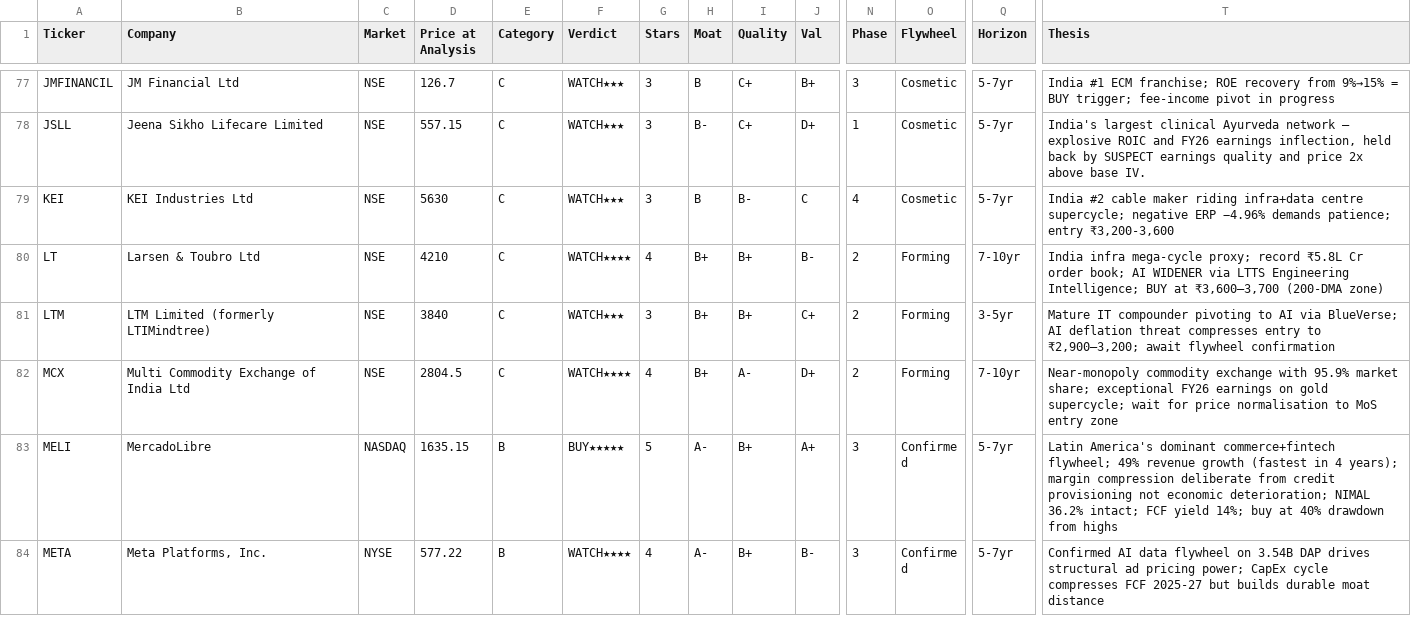
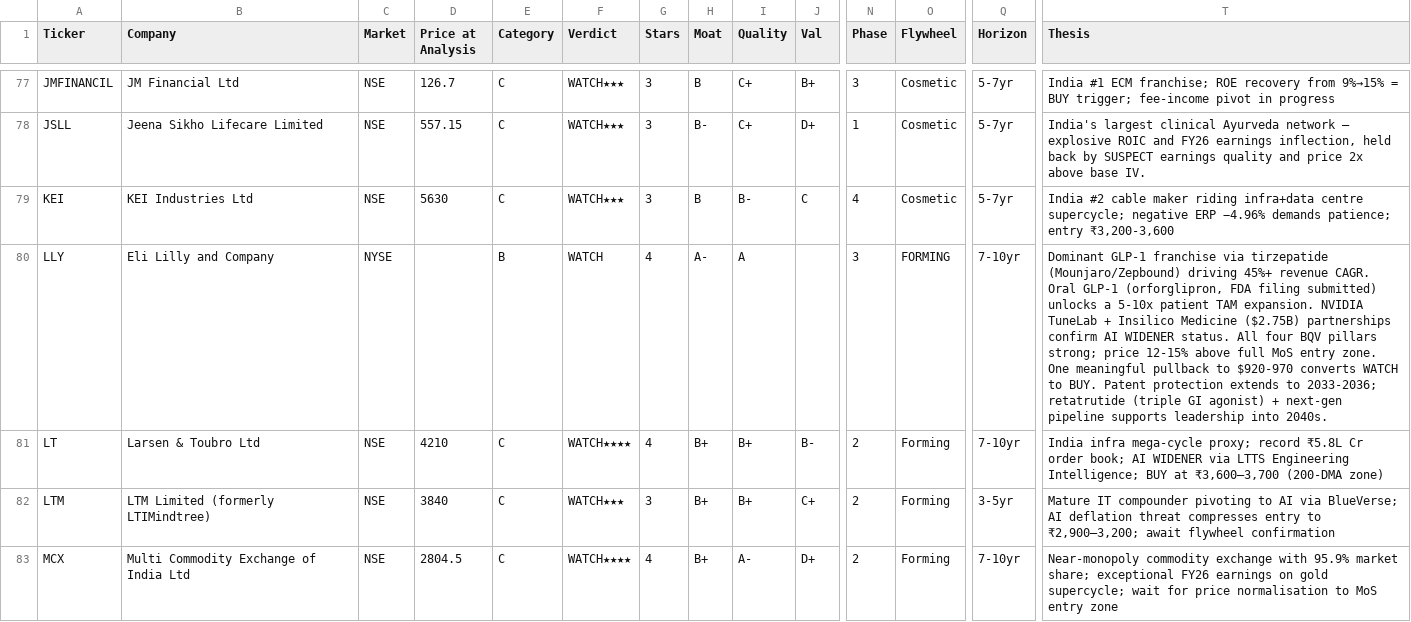
Before and after one commit to dayanandmewara/Argus_reports, a CSV file: data/tracker.csv, drawn as a sheet; only a part is shown, gaps mark what is left out; the shorter side is filled out with more unchanged rows; rows hold the shown columns only; the diff names each change by its address in the sheet, - before the commit and + after, or states it on an @@ line.

```diff
--- a/data/tracker.csv
+++ b/data/tracker.csv
+row 80: LLY | Eli Lilly and Company | NYSE |  | B | WATCH | 4 | A- | A |  | 3 | FORMING | 7-10yr | Dominant GLP-1 franchise via tirzepatide (Mounjaro/Zepbound) driving 45%+ revenue CAGR. Oral GLP-1 (orforglipron, FDA filing submitted) unlocks a 5-10x patient TAM expansion. NVIDIA TuneLab + Insilico Medicine ($2.75B) partnerships confirm AI WIDENER status. All four BQV pillars strong; price 12-15% above full MoS entry zone. One meaningful pullback to $920-970 converts WATCH to BUY. Patent protection extends to 2033-2036; retatrutide (triple GI agonist) + next-gen pipeline supports leadership into 2040s.
```
